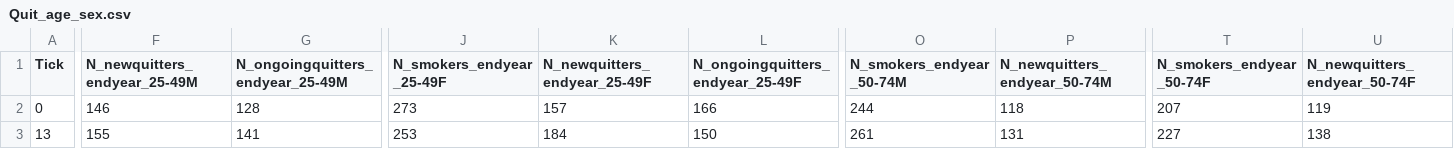
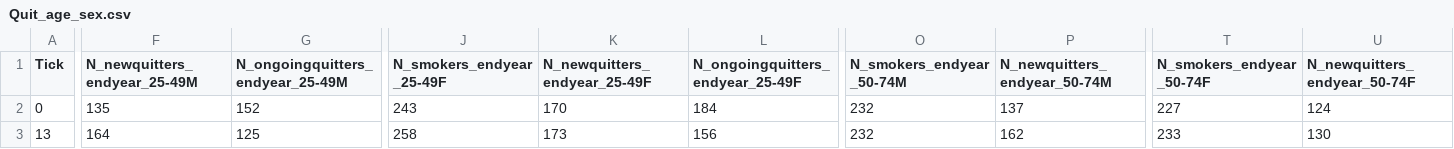
Before and after one commit to dtian09/AgentBasedSimulation, a CSV file: output/Quit_age_sex.csv, drawn as a sheet; only a part is shown, gaps mark what is left out; the diff covers the shown part only; the diff names each change by its address in the sheet, - before the commit and + after, or states it on an @@ line.

```diff
--- a/output/Quit_age_sex.csv
+++ b/output/Quit_age_sex.csv
-F2 (N_newquitters_endyear_25-49M): 146
+F2 (N_newquitters_endyear_25-49M): 135
-G2 (N_ongoingquitters_endyear_25-49M): 128
+G2 (N_ongoingquitters_endyear_25-49M): 152
-J2 (N_smokers_endyear_25-49F): 273
+J2 (N_smokers_endyear_25-49F): 243
-K2 (N_newquitters_endyear_25-49F): 157
+K2 (N_newquitters_endyear_25-49F): 170
-L2 (N_ongoingquitters_endyear_25-49F): 166
+L2 (N_ongoingquitters_endyear_25-49F): 184
-O2 (N_smokers_endyear_50-74M): 244
+O2 (N_smokers_endyear_50-74M): 232
-P2 (N_newquitters_endyear_50-74M): 118
+P2 (N_newquitters_endyear_50-74M): 137
-T2 (N_smokers_endyear_50-74F): 207
+T2 (N_smokers_endyear_50-74F): 227
-U2 (N_newquitters_endyear_50-74F): 119
+U2 (N_newquitters_endyear_50-74F): 124
-F3 (N_newquitters_endyear_25-49M): 155
+F3 (N_newquitters_endyear_25-49M): 164
-G3 (N_ongoingquitters_endyear_25-49M): 141
+G3 (N_ongoingquitters_endyear_25-49M): 125
-J3 (N_smokers_endyear_25-49F): 253
+J3 (N_smokers_endyear_25-49F): 258
-K3 (N_newquitters_endyear_25-49F): 184
+K3 (N_newquitters_endyear_25-49F): 173
-L3 (N_ongoingquitters_endyear_25-49F): 150
+L3 (N_ongoingquitters_endyear_25-49F): 156
-O3 (N_smokers_endyear_50-74M): 261
+O3 (N_smokers_endyear_50-74M): 232
-P3 (N_newquitters_endyear_50-74M): 131
+P3 (N_newquitters_endyear_50-74M): 162
-T3 (N_smokers_endyear_50-74F): 227
+T3 (N_smokers_endyear_50-74F): 233
-U3 (N_newquitters_endyear_50-74F): 138
+U3 (N_newquitters_endyear_50-74F): 130
```
Also changed, not shown: 97 edited cells elsewhere in this file, output/Initiation_IMD.csv, output/Initiation_sex.csv, 5 other files.
